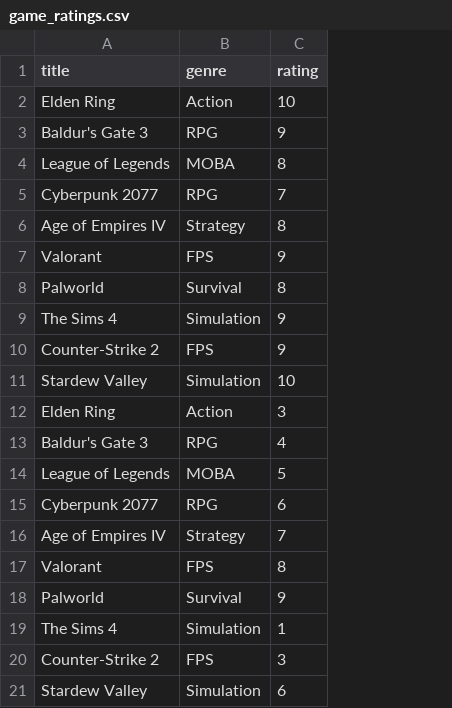
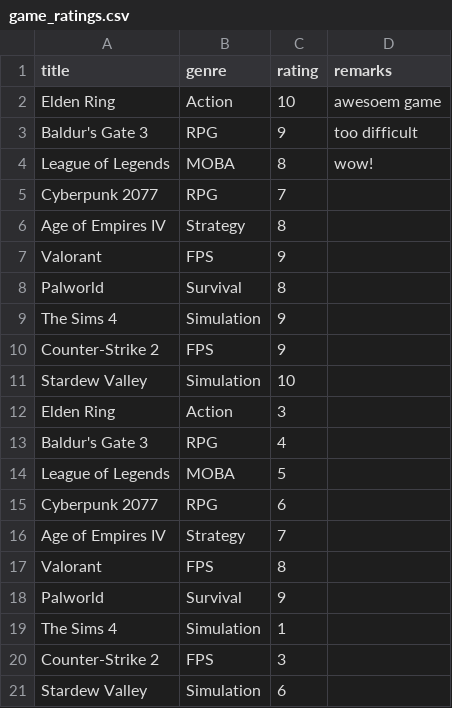
Before and after one commit to litcoder/bughunt, a CSV file: game_rating/data/game_ratings.csv, drawn as a sheet; the diff names each change by its address in the sheet, - before the commit and + after, or states it on an @@ line.

Commit message:
Add remarks column to the CSV file
Signed-off-by: litcoder <litcoderwiz@gmail.com>

```diff
--- a/game_rating/data/game_ratings.csv
+++ b/game_rating/data/game_ratings.csv
+column D (remarks), rows 2-4: awesoem game | too difficult | wow!
```
Also changed, not shown: 2 other files.
